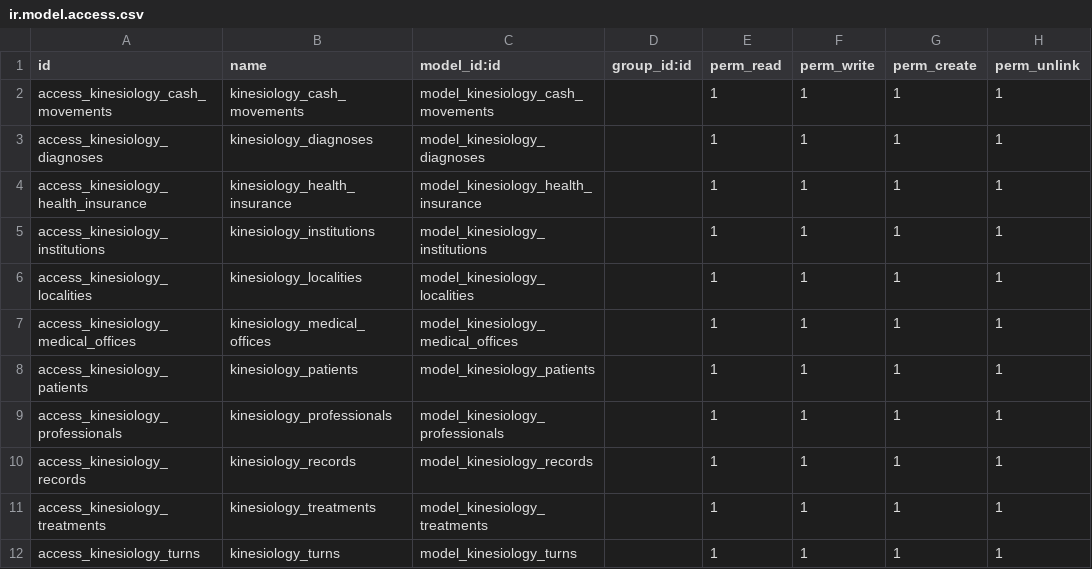
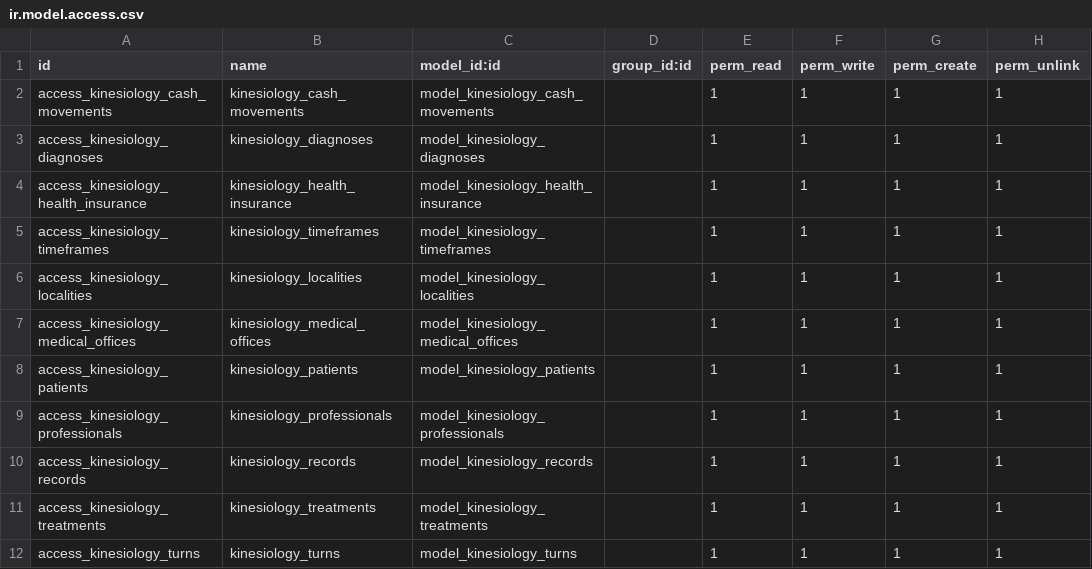
Before and after one commit to GermanChiocchia/kinesiology, a CSV file: security/ir.model.access.csv, drawn as a sheet.

Commit message:
res_company as institutions and view, and timefrme

```diff
--- a/security/ir.model.access.csv
+++ b/security/ir.model.access.csv
@@ -4,3 +4,3 @@ access_kinesiology_diagnoses,kinesiology_diagnoses,model_kinesiology_diagnoses,,
 access_kinesiology_health_insurance,kinesiology_health_insurance,model_kinesiology_health_insurance,,1,1,1,1
-access_kinesiology_institutions,kinesiology_institutions,model_kinesiology_institutions,,1,1,1,1
+access_kinesiology_timeframes,kinesiology_timeframes,model_kinesiology_timeframes,,1,1,1,1
 access_kinesiology_localities,kinesiology_localities,model_kinesiology_localities,,1,1,1,1
```
Also changed, not shown: 4 other files.
